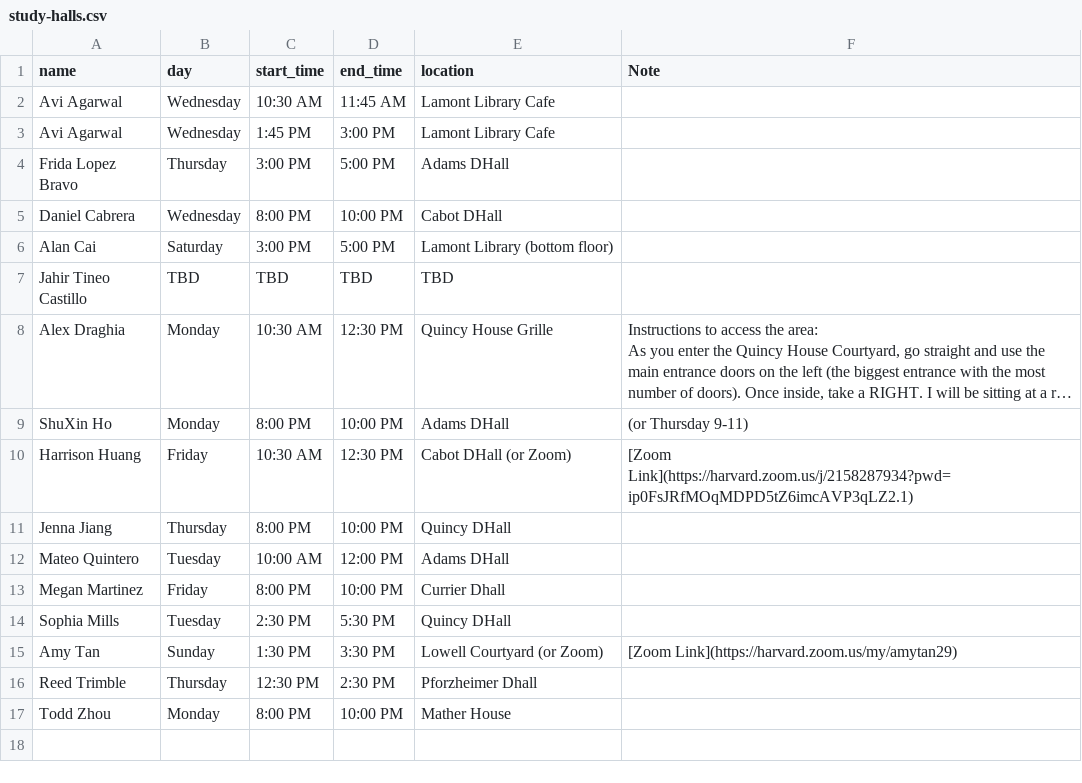
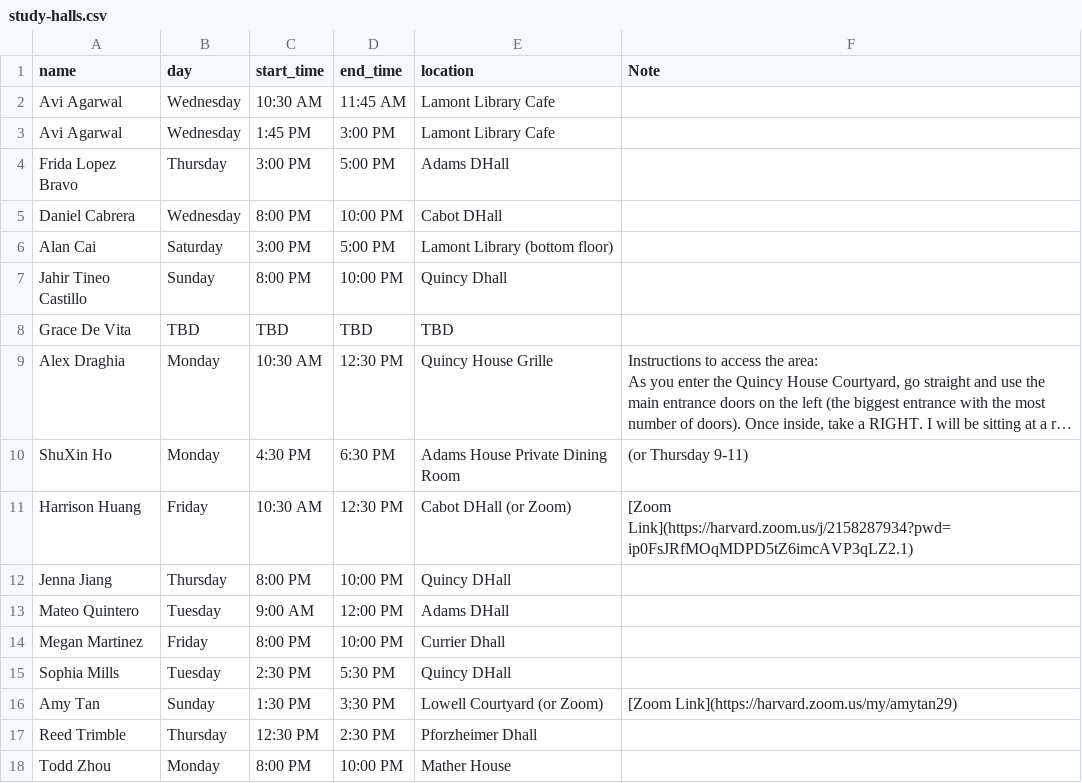
Before and after one commit to samjfuller/gov50-f26, a CSV file: class_data/study-halls.csv, drawn as a sheet; long unchanged cells end in …; addresses are those after the commit; the diff names each change by its address in the sheet, - before the commit and + after, or states it on an @@ line.

```diff
--- a/class_data/study-halls.csv
+++ b/class_data/study-halls.csv
+row 7: Jahir Tineo Castillo | Sunday | 8:00 PM | 10:00 PM | Quincy Dhall
-A8 (name): Jahir Tineo Castillo
+A8 (name): Grace De Vita
-C10 (start_time): 8:00 PM
+C10 (start_time): 4:30 PM
-D10 (end_time): 10:00 PM
+D10 (end_time): 6:30 PM
-E10 (location): Adams DHall
+E10 (location): Adams House Private Dining Room
-C13 (start_time): 10:00 AM
+C13 (start_time): 9:00 AM
```
Also changed, not shown: class_data/office-hours.csv, class_data/staff.csv, 19 other files.
